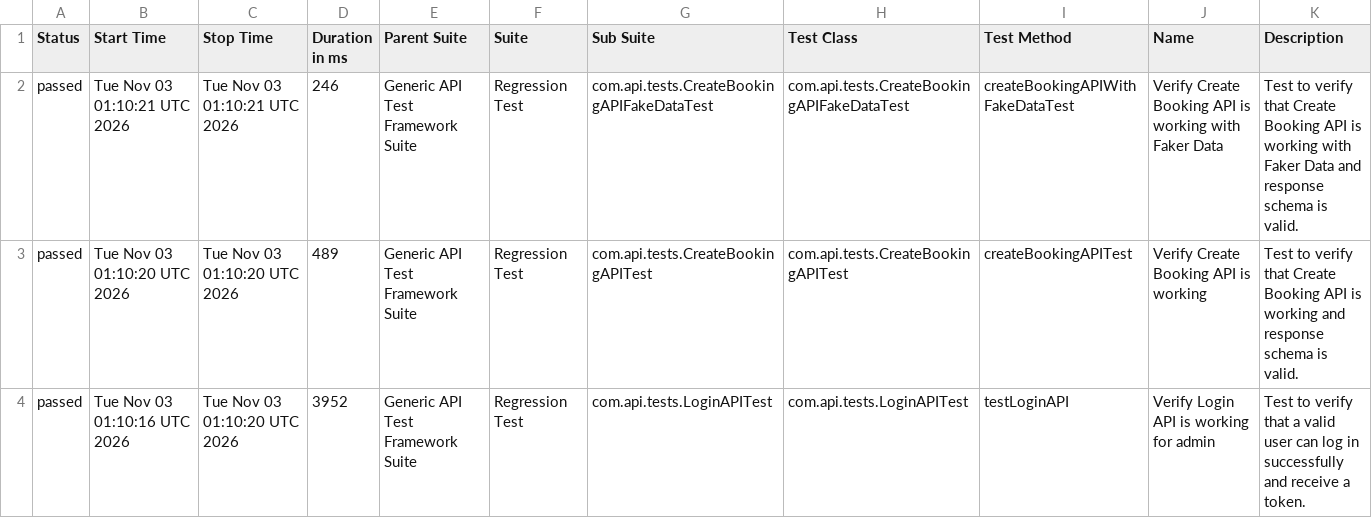
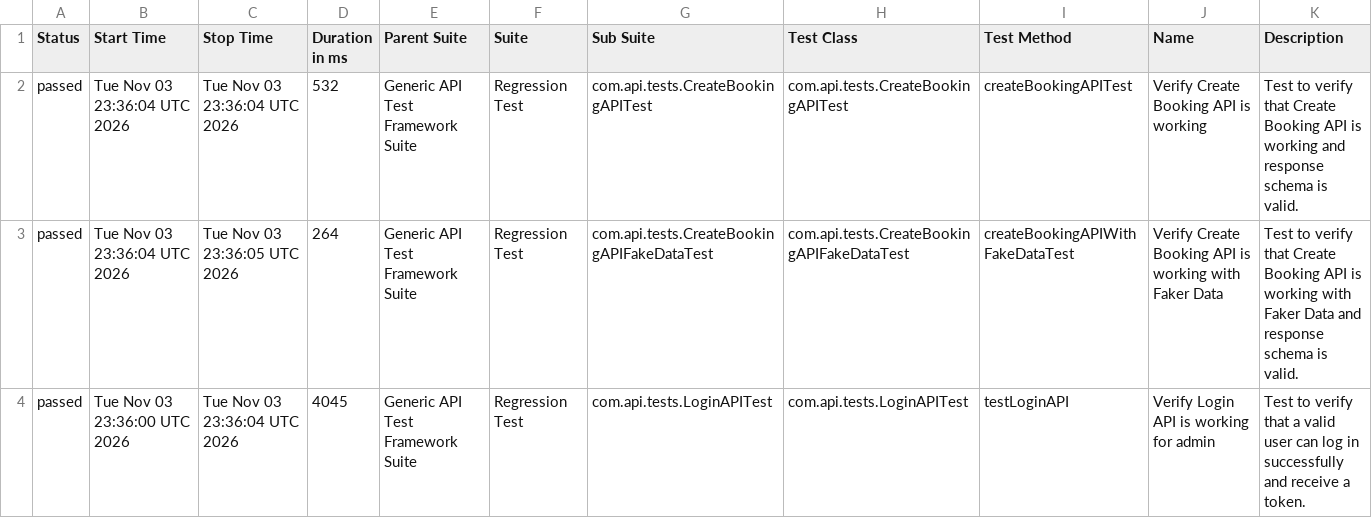
Before and after one commit to bishnu-das1191/generic-api-test-framework, a CSV file: data/suites.csv, drawn as a sheet.

```diff
--- a/data/suites.csv
+++ b/data/suites.csv
@@ -1,4 +1,4 @@
 "Status","Start Time","Stop Time","Duration in ms","Parent Suite","Suite","Sub Suite","Test Class","Test Method","Name","Description"
-"passed","Tue Nov 03 01:10:21 UTC 2026","Tue Nov 03 01:10:21 UTC 2026","246","Generic API Test Framework Suite","Regression Test","com.api.tests.CreateBookingAPIFakeDataTest","com.api.tests.CreateBookingAPIFakeDataTest","createBookingAPIWithFakeDataTest","Verify Create Booking API is working with Faker Data","Test to verify that Create Booking API is working with Faker Data and response schema is valid."
-"passed","Tue Nov 03 01:10:20 UTC 2026","Tue Nov 03 01:10:20 UTC 2026","489","Generic API Test Framework Suite","Regression Test","com.api.tests.CreateBookingAPITest","com.api.tests.CreateBookingAPITest","createBookingAPITest","Verify Create Booking API is working","Test to verify that Create Booking API is working and response schema is valid."
-"passed","Tue Nov 03 01:10:16 UTC 2026","Tue Nov 03 01:10:20 UTC 2026","3952","Generic API Test Framework Suite","Regression Test","com.api.tests.LoginAPITest","com.api.tests.LoginAPITest","testLoginAPI","Verify Login API is working for admin","Test to verify that a valid user can log in successfully and receive a token."
+"passed","Tue Nov 03 23:36:04 UTC 2026","Tue Nov 03 23:36:04 UTC 2026","532","Generic API Test Framework Suite","Regression Test","com.api.tests.CreateBookingAPITest","com.api.tests.CreateBookingAPITest","createBookingAPITest","Verify Create Booking API is working","Test to verify that Create Booking API is working and response schema is valid."
+"passed","Tue Nov 03 23:36:04 UTC 2026","Tue Nov 03 23:36:05 UTC 2026","264","Generic API Test Framework Suite","Regression Test","com.api.tests.CreateBookingAPIFakeDataTest","com.api.tests.CreateBookingAPIFakeDataTest","createBookingAPIWithFakeDataTest","Verify Create Booking API is working with Faker Data","Test to verify that Create Booking API is working with Faker Data and response schema is valid."
+"passed","Tue Nov 03 23:36:00 UTC 2026","Tue Nov 03 23:36:04 UTC 2026","4045","Generic API Test Framework Suite","Regression Test","com.api.tests.LoginAPITest","com.api.tests.LoginAPITest","testLoginAPI","Verify Login API is working for admin","Test to verify that a valid user can log in successfully and receive a token."
```
Also changed, not shown: 29 other files.
